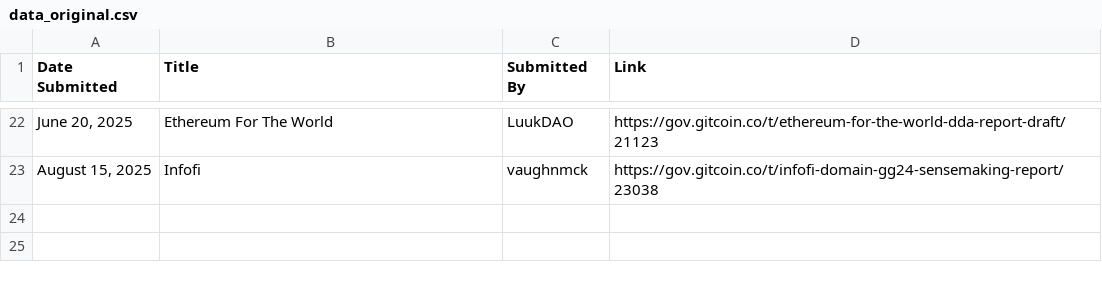
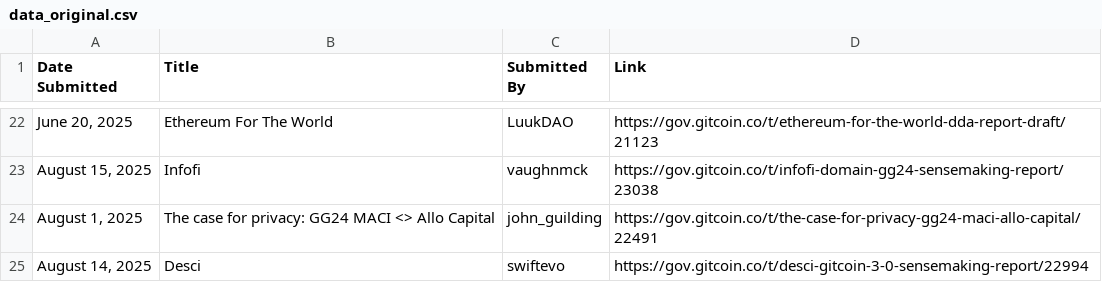
Before and after one commit to owocki/gg24, a CSV file: data/data_original.csv (was data_original.csv), drawn as a sheet; only a part is shown, gaps mark what is left out; the diff names each change by its address in the sheet, - before the commit and + after, or states it on an @@ line.

```diff
--- a/data_original.csv
+++ b/data/data_original.csv
+row 24: August 1, 2025 | The case for privacy: GG24 MACI <> Allo Capital | john_guilding | https://gov.gitcoin.co/t/the-case-for-privacy-gg24-maci-allo-capital/22491
+row 25: August 14, 2025 | Desci | swiftevo | https://gov.gitcoin.co/t/desci-gitcoin-3-0-sensemaking-report/22994
```
Also changed, not shown: 12 other files.
